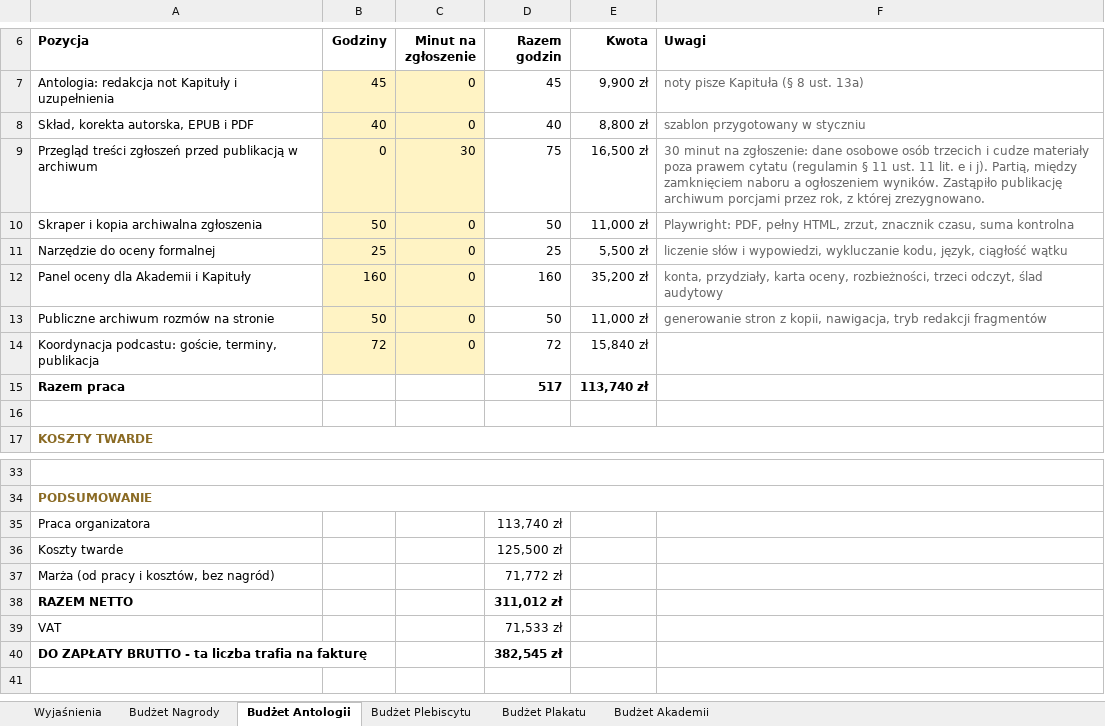
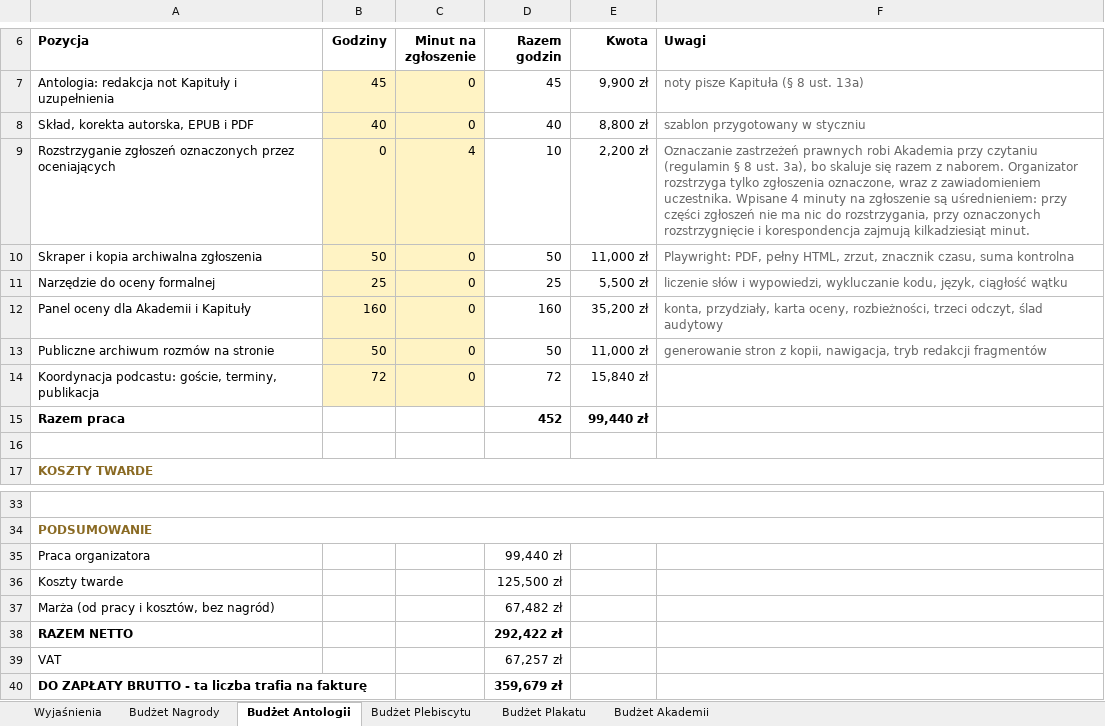
Before and after one commit to kolbinski/konstela, an Excel workbook: budzet-edycji-pierwszej.xlsx, sheet Budżet Antologii, drawn as a sheet; only a part is shown, gaps mark what is left out; values as stored, in another font and other column widths than the file's, no borders; removed rows and columns are numbered as before the commit, all else as after; the diff names each change by its address in the sheet, - before the commit and + after, or states it on an @@ line.

```diff
--- a/budzet-edycji-pierwszej.xlsx (sheet Budżet Antologii)
+++ b/budzet-edycji-pierwszej.xlsx (sheet Budżet Antologii)
-row 9: Przegląd treści zgłoszeń przed publikacją w archiwum | 0 | 30 | 75 | 16,500 zł | 30 minut na zgłoszenie: dane osobowe osób trzecich i cudze materiały poza prawem cytatu (regulamin § 11 ust. 11 lit. e i j). Partią, między zamknięciem naboru a ogłoszeniem wyników. Zastąpiło publikację archiwum porcjami przez rok, z której zrezygnowano.
+row 9: Rozstrzyganie zgłoszeń oznaczonych przez oceniających | 0 | 4 | 10 | 2,200 zł | Oznaczanie zastrzeżeń prawnych robi Akademia przy czytaniu (regulamin § 8 ust. 3a), bo skaluje się razem z naborem. Organizator rozstrzyga tylko zgłoszenia oznaczone, wraz z zawiadomieniem uczestnika. Wpisane 4 minuty na zgłoszenie są uśrednieniem: przy części zgłoszeń nie ma nic do rozstrzygania, przy oznaczonych rozstrzygnięcie i korespondencja zajmują kilkadziesiąt minut.
-D15 (Razem godzin): 517
+D15 (Razem godzin): 452
-E15 (Kwota): 113,740 zł
+E15 (Kwota): 99,440 zł
-D35 (Razem godzin): 113,740 zł
+D35 (Razem godzin): 99,440 zł
-D37 (Razem godzin): 71,772 zł
+D37 (Razem godzin): 67,482 zł
-D38 (Razem godzin): 311,012 zł
+D38 (Razem godzin): 292,422 zł
-D39 (Razem godzin): 71,533 zł
+D39 (Razem godzin): 67,257 zł
-D40 (Razem godzin): 382,545 zł
+D40 (Razem godzin): 359,679 zł
```
Also changed, not shown: sheet Wyjaśnienia, sheet Budżet Akademii, 3 other files.
